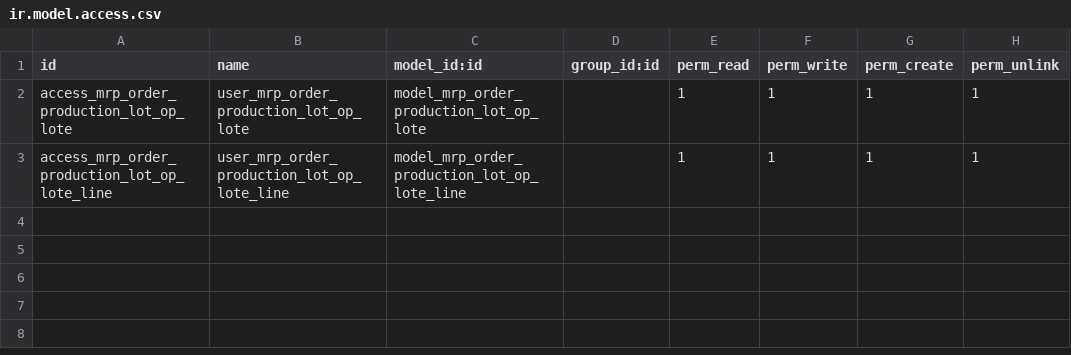
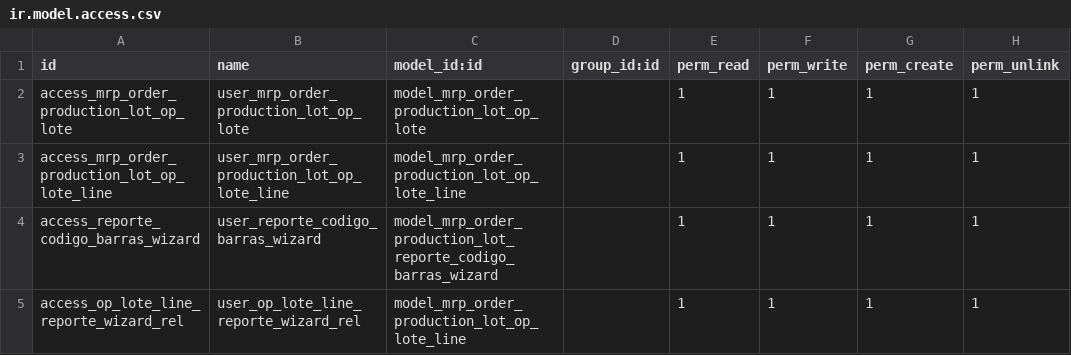
Before and after one commit to jeffrepo/mrp_order_production_lot, a CSV file: security/ir.model.access.csv, drawn as a sheet.

Commit message:
codigo de barras

```diff
--- a/security/ir.model.access.csv
+++ b/security/ir.model.access.csv
@@ -3 +3,3 @@ access_mrp_order_production_lot_op_lote,user_mrp_order_production_lot_op_lote,mo
 access_mrp_order_production_lot_op_lote_line,user_mrp_order_production_lot_op_lote_line,model_mrp_order_production_lot_op_lote_line,,1,1,1,1
+access_reporte_codigo_barras_wizard,user_reporte_codigo_barras_wizard,model_mrp_order_production_lot_reporte_codigo_barras_wizard,,1,1,1,1
+access_op_lote_line_reporte_wizard_rel,user_op_lote_line_reporte_wizard_rel,model_mrp_order_production_lot_op_lote_line,,1,1,1,1
```
Also changed, not shown: 4 other files.
